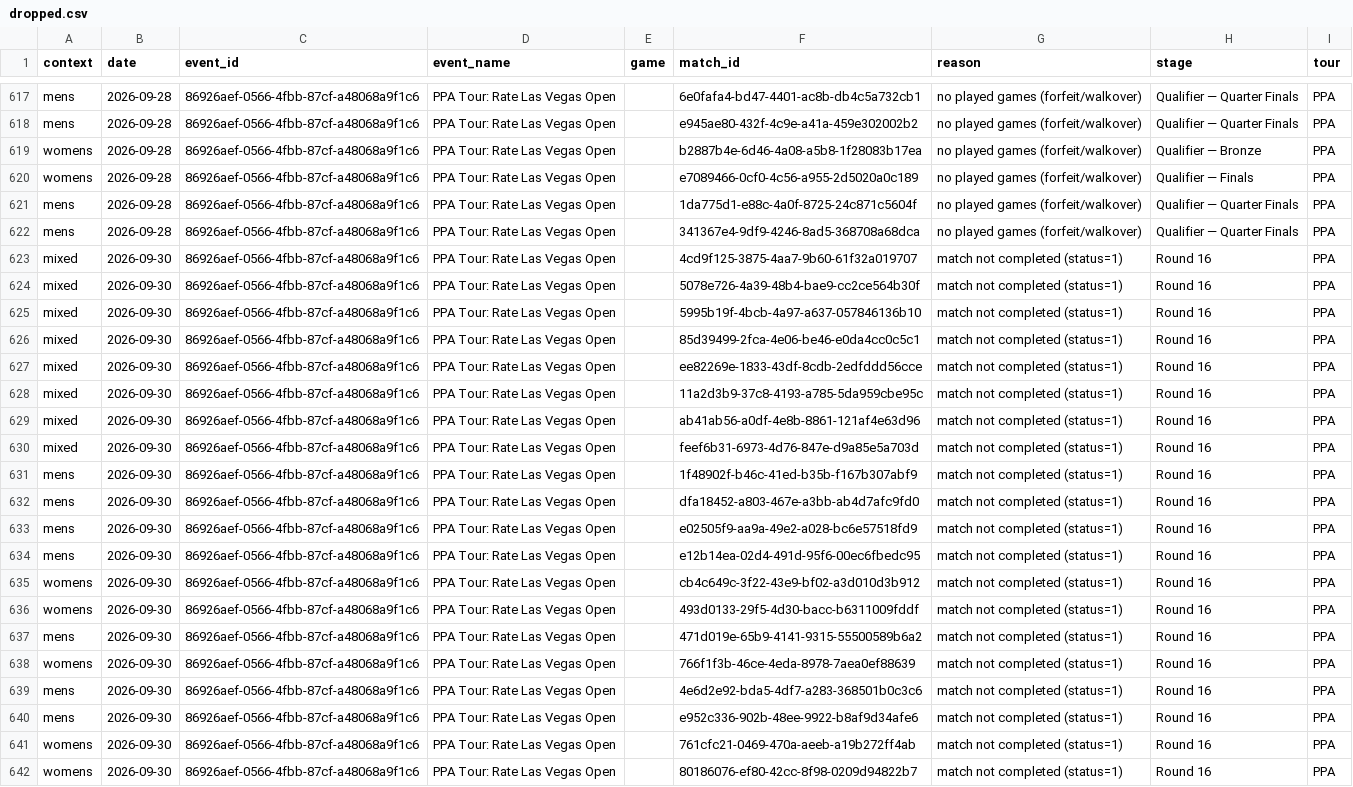
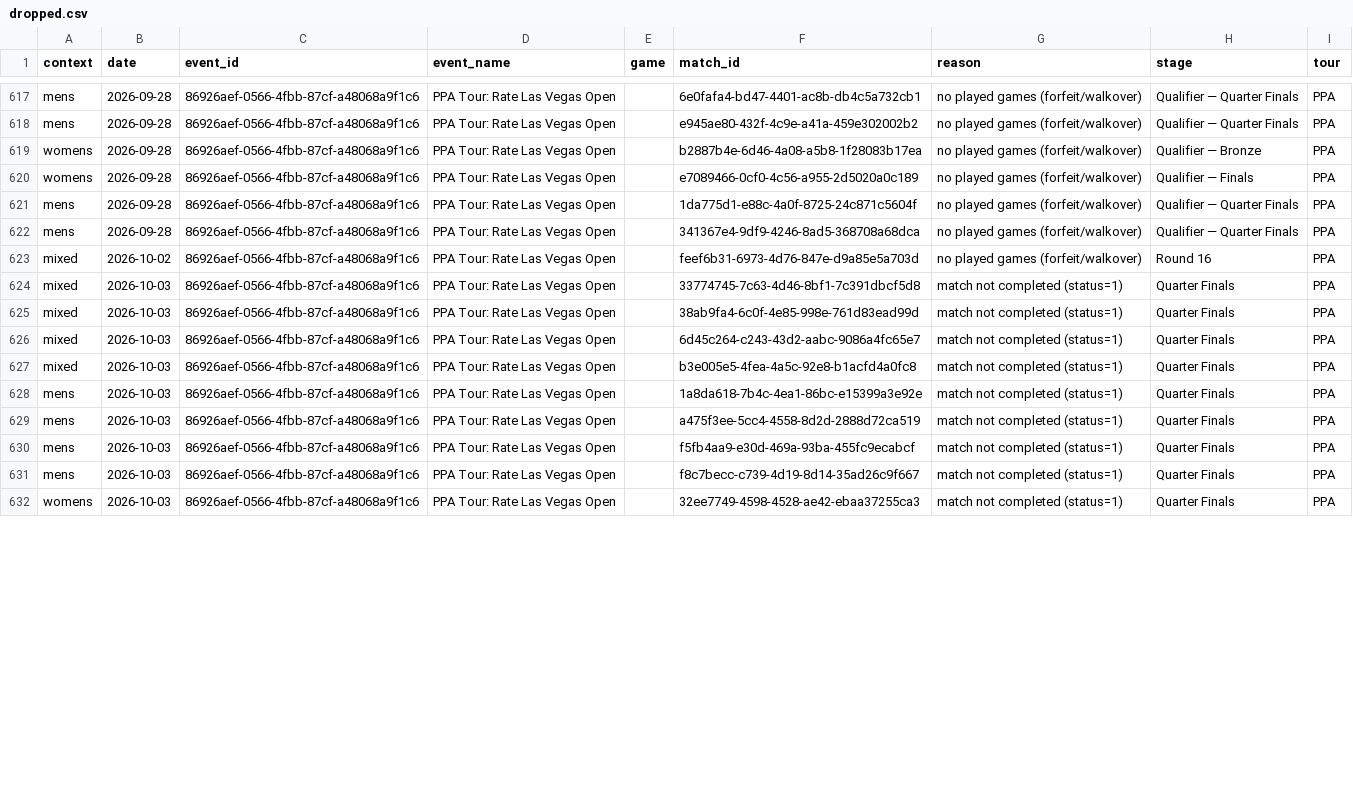
Before and after one commit to chad-murphy-data/pickleball, a CSV file: data/dropped.csv, drawn as a sheet; only a part is shown, gaps mark what is left out; the diff covers the shown part only.

```diff
--- a/data/dropped.csv
+++ b/data/dropped.csv
@@ -622,21 +622,11 @@ mens,2026-09-28,86926aef-0566-4fbb-87cf-a48068a9f1c6,PPA Tour: Rate Las Vegas Op
 mens,2026-09-28,86926aef-0566-4fbb-87cf-a48068a9f1c6,PPA Tour: Rate Las Vegas Open,,341367e4-9df9-4246-8ad5-368708a68dca,no played games (forfeit/walkover),Qualifier — Quarter Finals,PPA
-mixed,2026-09-30,86926aef-0566-4fbb-87cf-a48068a9f1c6,PPA Tour: Rate Las Vegas Open,,4cd9f125-3875-4aa7-9b60-61f32a019707,match not completed (status=1),Round 16,PPA
-mixed,2026-09-30,86926aef-0566-4fbb-87cf-a48068a9f1c6,PPA Tour: Rate Las Vegas Open,,5078e726-4a39-48b4-bae9-cc2ce564b30f,match not completed (status=1),Round 16,PPA
-mixed,2026-09-30,86926aef-0566-4fbb-87cf-a48068a9f1c6,PPA Tour: Rate Las Vegas Open,,5995b19f-4bcb-4a97-a637-057846136b10,match not completed (status=1),Round 16,PPA
-mixed,2026-09-30,86926aef-0566-4fbb-87cf-a48068a9f1c6,PPA Tour: Rate Las Vegas Open,,85d39499-2fca-4e06-be46-e0da4cc0c5c1,match not completed (status=1),Round 16,PPA
-mixed,2026-09-30,86926aef-0566-4fbb-87cf-a48068a9f1c6,PPA Tour: Rate Las Vegas Open,,ee82269e-1833-43df-8cdb-2edfddd56cce,match not completed (status=1),Round 16,PPA
-mixed,2026-09-30,86926aef-0566-4fbb-87cf-a48068a9f1c6,PPA Tour: Rate Las Vegas Open,,11a2d3b9-37c8-4193-a785-5da959cbe95c,match not completed (status=1),Round 16,PPA
-mixed,2026-09-30,86926aef-0566-4fbb-87cf-a48068a9f1c6,PPA Tour: Rate Las Vegas Open,,ab41ab56-a0df-4e8b-8861-121af4e63d96,match not completed (status=1),Round 16,PPA
-mixed,2026-09-30,86926aef-0566-4fbb-87cf-a48068a9f1c6,PPA Tour: Rate Las Vegas Open,,feef6b31-6973-4d76-847e-d9a85e5a703d,match not completed (status=1),Round 16,PPA
-mens,2026-09-30,86926aef-0566-4fbb-87cf-a48068a9f1c6,PPA Tour: Rate Las Vegas Open,,1f48902f-b46c-41ed-b35b-f167b307abf9,match not completed (status=1),Round 16,PPA
-mens,2026-09-30,86926aef-0566-4fbb-87cf-a48068a9f1c6,PPA Tour: Rate Las Vegas Open,,dfa18452-a803-467e-a3bb-ab4d7afc9fd0,match not completed (status=1),Round 16,PPA
-mens,2026-09-30,86926aef-0566-4fbb-87cf-a48068a9f1c6,PPA Tour: Rate Las Vegas Open,,e02505f9-aa9a-49e2-a028-bc6e57518fd9,match not completed (status=1),Round 16,PPA
-mens,2026-09-30,86926aef-0566-4fbb-87cf-a48068a9f1c6,PPA Tour: Rate Las Vegas Open,,e12b14ea-02d4-491d-95f6-00ec6fbedc95,match not completed (status=1),Round 16,PPA
-womens,2026-09-30,86926aef-0566-4fbb-87cf-a48068a9f1c6,PPA Tour: Rate Las Vegas Open,,cb4c649c-3f22-43e9-bf02-a3d010d3b912,match not completed (status=1),Round 16,PPA
-womens,2026-09-30,86926aef-0566-4fbb-87cf-a48068a9f1c6,PPA Tour: Rate Las Vegas Open,,493d0133-29f5-4d30-bacc-b6311009fddf,match not completed (status=1),Round 16,PPA
-mens,2026-09-30,86926aef-0566-4fbb-87cf-a48068a9f1c6,PPA Tour: Rate Las Vegas Open,,471d019e-65b9-4141-9315-55500589b6a2,match not completed (status=1),Round 16,PPA
-womens,2026-09-30,86926aef-0566-4fbb-87cf-a48068a9f1c6,PPA Tour: Rate Las Vegas Open,,766f1f3b-46ce-4eda-8978-7aea0ef88639,match not completed (status=1),Round 16,PPA
-mens,2026-09-30,86926aef-0566-4fbb-87cf-a48068a9f1c6,PPA Tour: Rate Las Vegas Open,,4e6d2e92-bda5-4df7-a283-368501b0c3c6,match not completed (status=1),Round 16,PPA
-mens,2026-09-30,86926aef-0566-4fbb-87cf-a48068a9f1c6,PPA Tour: Rate Las Vegas Open,,e952c336-902b-48ee-9922-b8af9d34afe6,match not completed (status=1),Round 16,PPA
-womens,2026-09-30,86926aef-0566-4fbb-87cf-a48068a9f1c6,PPA Tour: Rate Las Vegas Open,,761cfc21-0469-470a-aeeb-a19b272ff4ab,match not completed (status=1),Round 16,PPA
-womens,2026-09-30,86926aef-0566-4fbb-87cf-a48068a9f1c6,PPA Tour: Rate Las Vegas Open,,80186076-ef80-42cc-8f98-0209d94822b7,match not completed (status=1),Round 16,PPA
+mixed,2026-10-02,86926aef-0566-4fbb-87cf-a48068a9f1c6,PPA Tour: Rate Las Vegas Open,,feef6b31-6973-4d76-847e-d9a85e5a703d,no played games (forfeit/walkover),Round 16,PPA
+mixed,2026-10-03,86926aef-0566-4fbb-87cf-a48068a9f1c6,PPA Tour: Rate Las Vegas Open,,33774745-7c63-4d46-8bf1-7c391dbcf5d8,match not completed (status=1),Quarter Finals,PPA
+mixed,2026-10-03,86926aef-0566-4fbb-87cf-a48068a9f1c6,PPA Tour: Rate Las Vegas Open,,38ab9fa4-6c0f-4e85-998e-761d83ead99d,match not completed (status=1),Quarter Finals,PPA
+mixed,2026-10-03,86926aef-0566-4fbb-87cf-a48068a9f1c6,PPA Tour: Rate Las Vegas Open,,6d45c264-c243-43d2-aabc-9086a4fc65e7,match not completed (status=1),Quarter Finals,PPA
+mixed,2026-10-03,86926aef-0566-4fbb-87cf-a48068a9f1c6,PPA Tour: Rate Las Vegas Open,,b3e005e5-4fea-4a5c-92e8-b1acfd4a0fc8,match not completed (status=1),Quarter Finals,PPA
+mens,2026-10-03,86926aef-0566-4fbb-87cf-a48068a9f1c6,PPA Tour: Rate Las Vegas Open,,1a8da618-7b4c-4ea1-86bc-e15399a3e92e,match not completed (status=1),Quarter Finals,PPA
+mens,2026-10-03,86926aef-0566-4fbb-87cf-a48068a9f1c6,PPA Tour: Rate Las Vegas Open,,a475f3ee-5cc4-4558-8d2d-2888d72ca519,match not completed (status=1),Quarter Finals,PPA
+mens,2026-10-03,86926aef-0566-4fbb-87cf-a48068a9f1c6,PPA Tour: Rate Las Vegas Open,,f5fb4aa9-e30d-469a-93ba-455fc9ecabcf,match not completed (status=1),Quarter Finals,PPA
+mens,2026-10-03,86926aef-0566-4fbb-87cf-a48068a9f1c6,PPA Tour: Rate Las Vegas Open,,f8c7becc-c739-4d19-8d14-35ad26c9f667,match not completed (status=1),Quarter Finals,PPA
+womens,2026-10-03,86926aef-0566-4fbb-87cf-a48068a9f1c6,PPA Tour: Rate Las Vegas Open,,32ee7749-4598-4528-ae42-ebaa37255ca3,match not completed (status=1),Quarter Finals,PPA
```
Also changed, not shown: 1 removed row and 9 edited cells elsewhere in this file, data/singles_players.csv, 6 other files.
